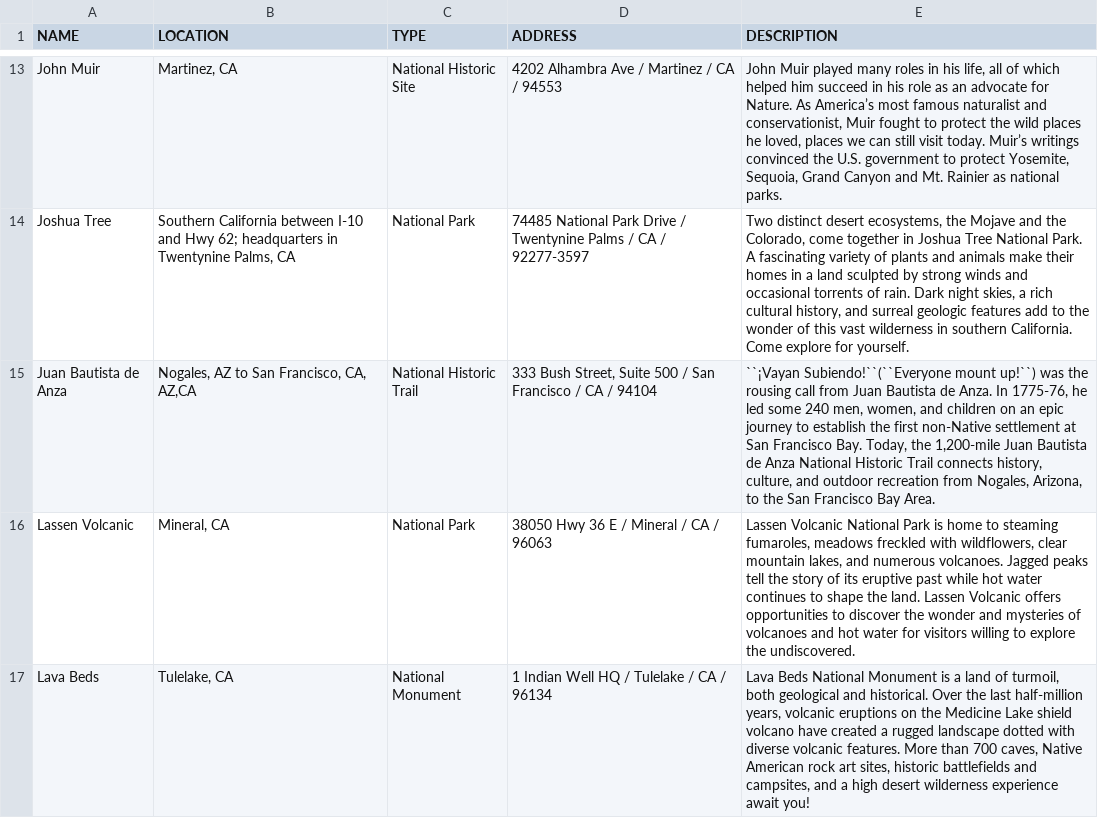
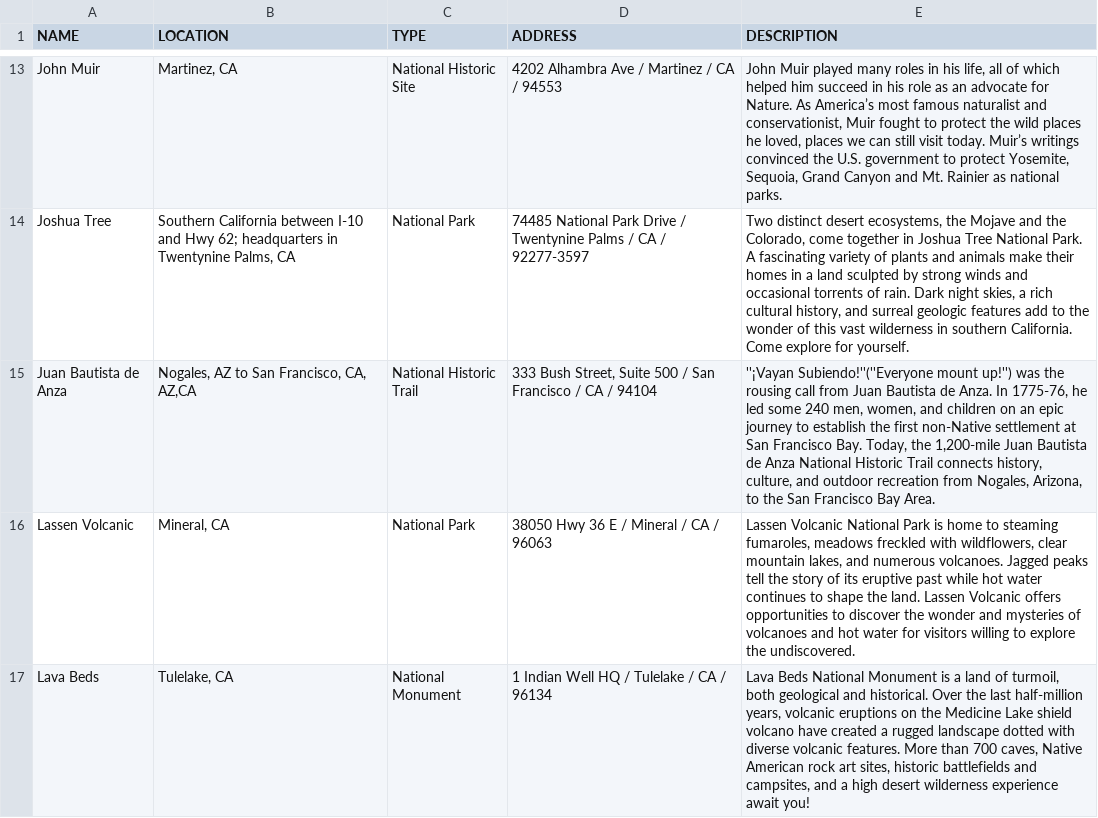
Before and after one commit to sehankin/SI507-Project3, a CSV file: california.csv, drawn as a sheet; only a part is shown, gaps mark what is left out; the diff names each change by its address in the sheet, - before the commit and + after, or states it on an @@ line.

```diff
--- a/california.csv
+++ b/california.csv
-E15 (DESCRIPTION): ``¡Vayan Subiendo!``(``Everyone mount up!``) was the…
+E15 (DESCRIPTION): ''¡Vayan Subiendo!''(''Everyone mount up!'') was the…
```
Also changed, not shown: arkansas.csv, 3 other files.
